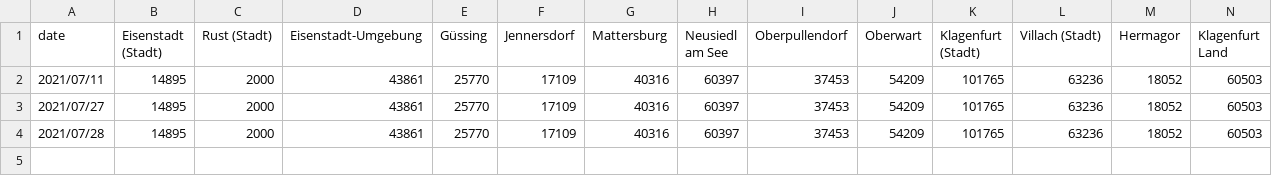
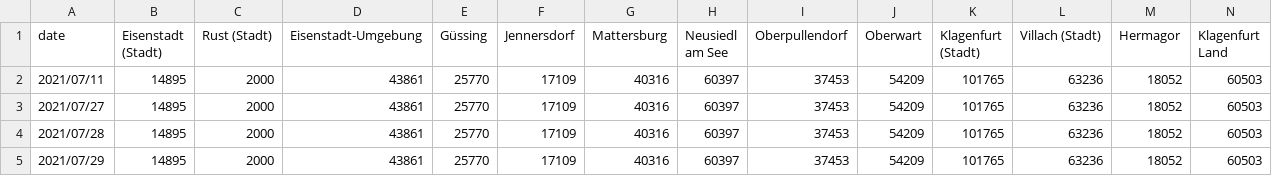
Before and after one commit to martin-illarion/ages_vac, a CSV file: vac_bez_pop.csv, drawn as a sheet; only a part is shown; rows hold the shown columns only; the diff names each change by its address in the sheet, - before the commit and + after, or states it on an @@ line.

```diff
--- a/vac_bez_pop.csv
+++ b/vac_bez_pop.csv
+row 5: 2021/07/29 | 14895 | 2000 | 43861 | 25770 | 17109 | 40316 | 60397 | 37453 | 54209 | 101765 | 63236 | 18052 | 60503
```
Also changed, not shown: Steiermark_gesamt.csv, timeline-bbg.csv, 47 other files.
